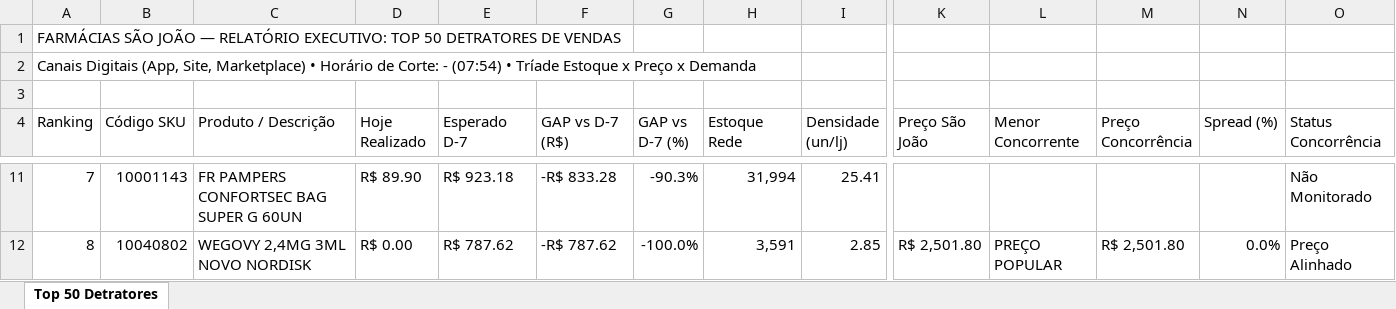
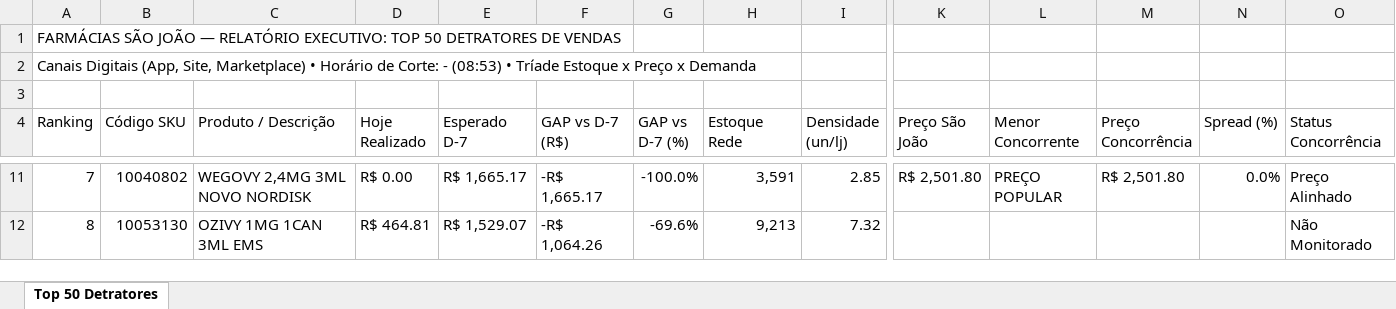
Before and after one commit to lukasg64-png/monitor-canais-digitais, an Excel workbook: data/Top_50_Detratores_Canais_Digitais.xlsx, sheet Top 50 Detratores, drawn as a sheet; only a part is shown, gaps mark what is left out; values as stored, in another font and other column widths than the file's, no cell formats; the diff covers the shown part only; the diff names each change by its address in the sheet, - before the commit and + after, or states it on an @@ line.

Commit message:
Auto-sync Qlik Sense Intraday (15/09/2026 09:20) [Corte: -]

```diff
--- a/data/Top_50_Detratores_Canais_Digitais.xlsx (sheet Top 50 Detratores)
+++ b/data/Top_50_Detratores_Canais_Digitais.xlsx (sheet Top 50 Detratores)
-A2 (Ranking): …Corte: - (07:54) • Tríade…
+A2 (Ranking): …Corte: - (08:53) • Tríade…
-B11 (Código SKU): 10001143
+B11 (Código SKU): 10040802
-C11 (Produto / Descrição): FR PAMPERS CONFORTSEC BAG SUPER G 60UN
+C11 (Produto / Descrição): WEGOVY 2,4MG 3ML NOVO NORDISK
-D11 (Hoje Realizado): R$ 89.90
+D11 (Hoje Realizado): R$ 0.00
-E11 (Esperado D-7): R$ 923.18
+E11 (Esperado D-7): R$ 1,665.17
-F11 (GAP vs D-7 (R$)): -R$ 833.28
+F11 (GAP vs D-7 (R$)): -R$ 1,665.17
-G11 (GAP vs D-7 (%)): -90.3%
+G11 (GAP vs D-7 (%)): -100.0%
-H11 (Estoque Rede): 31,994
+H11 (Estoque Rede): 3,591
-I11 (Densidade (un/lj)): 25.41
+I11 (Densidade (un/lj)): 2.85
-K11 (Preço São João): (empty)
+K11 (Preço São João): R$ 2,501.80
-L11 (Menor Concorrente): (empty)
+L11 (Menor Concorrente): PREÇO POPULAR
-M11 (Preço Concorrência): (empty)
+M11 (Preço Concorrência): R$ 2,501.80
-N11 (Spread (%)): (empty)
+N11 (Spread (%)): 0.0%
-O11 (Status Concorrência): Não Monitorado
+O11 (Status Concorrência): Preço Alinhado
-B12 (Código SKU): 10040802
+B12 (Código SKU): 10053130
-C12 (Produto / Descrição): WEGOVY 2,4MG 3ML NOVO NORDISK
+C12 (Produto / Descrição): OZIVY 1MG 1CAN 3ML EMS
-D12 (Hoje Realizado): R$ 0.00
+D12 (Hoje Realizado): R$ 464.81
-E12 (Esperado D-7): R$ 787.62
+E12 (Esperado D-7): R$ 1,529.07
-F12 (GAP vs D-7 (R$)): -R$ 787.62
+F12 (GAP vs D-7 (R$)): -R$ 1,064.26
-G12 (GAP vs D-7 (%)): -100.0%
+G12 (GAP vs D-7 (%)): -69.6%
-H12 (Estoque Rede): 3,591
+H12 (Estoque Rede): 9,213
-I12 (Densidade (un/lj)): 2.85
+I12 (Densidade (un/lj)): 7.32
-K12 (Preço São João): R$ 2,501.80
+K12 (Preço São João): (empty)
-L12 (Menor Concorrente): PREÇO POPULAR
+L12 (Menor Concorrente): (empty)
-M12 (Preço Concorrência): R$ 2,501.80
+M12 (Preço Concorrência): (empty)
-N12 (Spread (%)): 0.0%
+N12 (Spread (%)): (empty)
-O12 (Status Concorrência): Preço Alinhado
+O12 (Status Concorrência): Não Monitorado
```
Also changed, not shown: 547 edited cells elsewhere in this sheet, cell formats, 8 other files.
